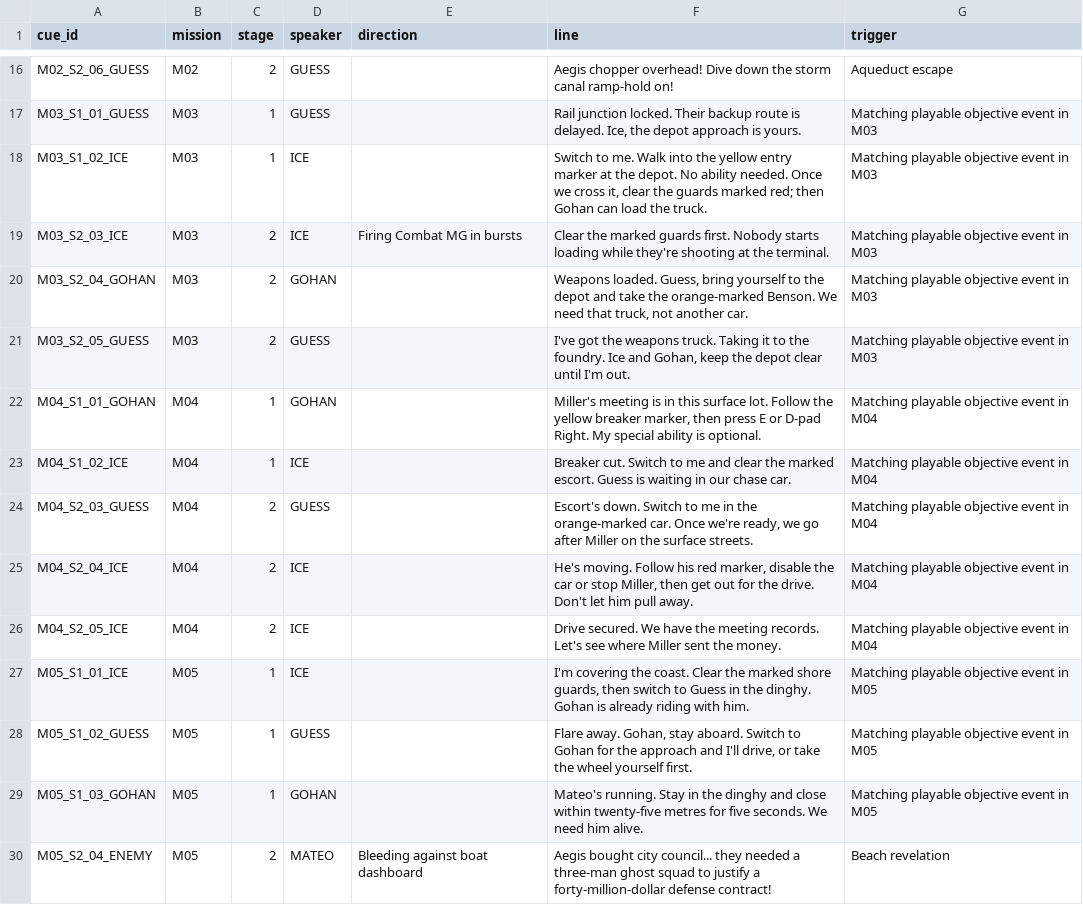
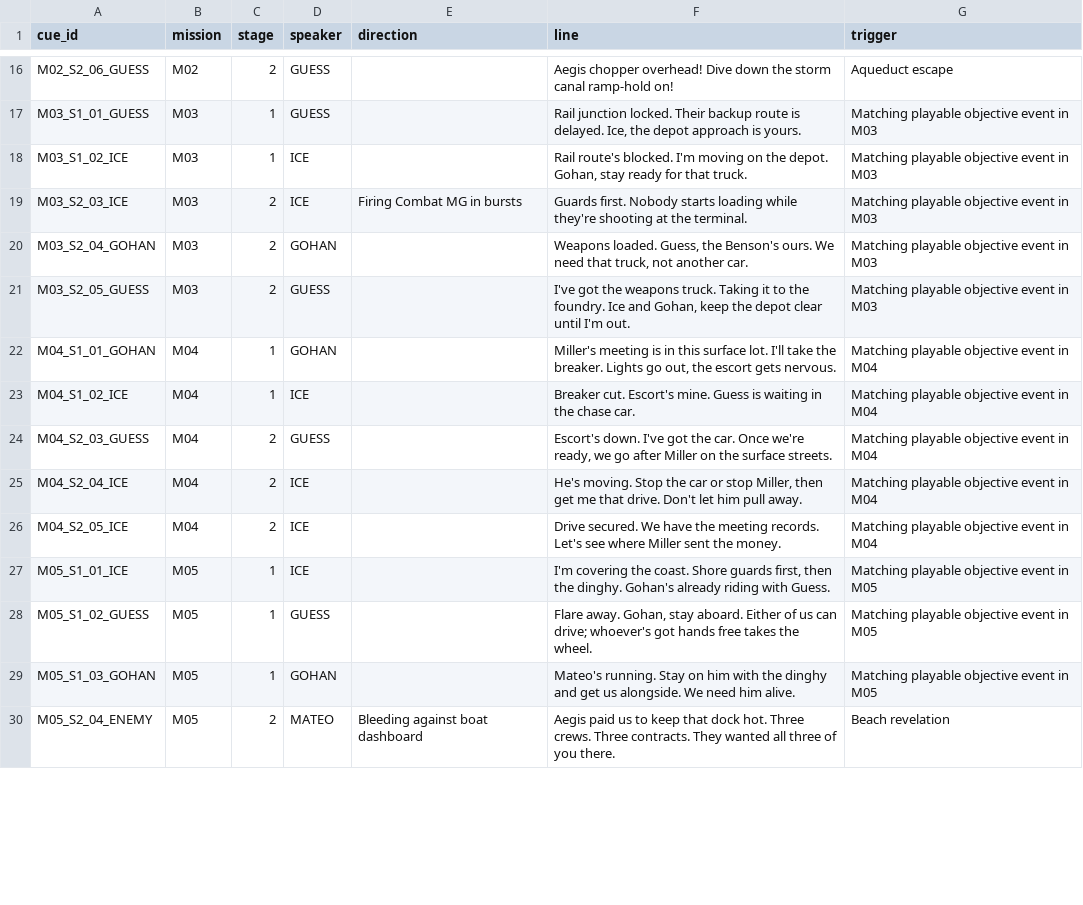
Before and after one commit to RonGdesigns/Customgta6, a TSV file: data/dialogue.tsv, drawn as a sheet; only a part is shown, gaps mark what is left out; the diff covers the shown part only.

```diff
--- a/data/dialogue.tsv
+++ b/data/dialogue.tsv
@@ -17,14 +17,14 @@ M02_S2_06_GUESS	M02	2	GUESS		Aegis chopper overhead! Dive down the storm canal r
 M03_S1_01_GUESS	M03	1	GUESS		Rail junction locked. Their backup route is delayed. Ice, the depot approach is yours.	Matching playable objective event in M03
-M03_S1_02_ICE	M03	1	ICE		Switch to me. Walk into the yellow entry marker at the depot. No ability needed. Once we cross it, clear the guards marked red; then Gohan can load the truck.	Matching playable objective event in M03
-M03_S2_03_ICE	M03	2	ICE	Firing Combat MG in bursts	Clear the marked guards first. Nobody starts loading while they're shooting at the terminal.	Matching playable objective event in M03
-M03_S2_04_GOHAN	M03	2	GOHAN		Weapons loaded. Guess, bring yourself to the depot and take the orange-marked Benson. We need that truck, not another car.	Matching playable objective event in M03
+M03_S1_02_ICE	M03	1	ICE		Rail route's blocked. I'm moving on the depot. Gohan, stay ready for that truck.	Matching playable objective event in M03
+M03_S2_03_ICE	M03	2	ICE	Firing Combat MG in bursts	Guards first. Nobody starts loading while they're shooting at the terminal.	Matching playable objective event in M03
+M03_S2_04_GOHAN	M03	2	GOHAN		Weapons loaded. Guess, the Benson's ours. We need that truck, not another car.	Matching playable objective event in M03
 M03_S2_05_GUESS	M03	2	GUESS		I've got the weapons truck. Taking it to the foundry. Ice and Gohan, keep the depot clear until I'm out.	Matching playable objective event in M03
-M04_S1_01_GOHAN	M04	1	GOHAN		Miller's meeting is in this surface lot. Follow the yellow breaker marker, then press E or D-pad Right. My special ability is optional.	Matching playable objective event in M04
-M04_S1_02_ICE	M04	1	ICE		Breaker cut. Switch to me and clear the marked escort. Guess is waiting in our chase car.	Matching playable objective event in M04
-M04_S2_03_GUESS	M04	2	GUESS		Escort's down. Switch to me in the orange-marked car. Once we're ready, we go after Miller on the surface streets.	Matching playable objective event in M04
-M04_S2_04_ICE	M04	2	ICE		He's moving. Follow his red marker, disable the car or stop Miller, then get out for the drive. Don't let him pull away.	Matching playable objective event in M04
+M04_S1_01_GOHAN	M04	1	GOHAN		Miller's meeting is in this surface lot. I'll take the breaker. Lights go out, the escort gets nervous.	Matching playable objective event in M04
+M04_S1_02_ICE	M04	1	ICE		Breaker cut. Escort's mine. Guess is waiting in the chase car.	Matching playable objective event in M04
+M04_S2_03_GUESS	M04	2	GUESS		Escort's down. I've got the car. Once we're ready, we go after Miller on the surface streets.	Matching playable objective event in M04
+M04_S2_04_ICE	M04	2	ICE		He's moving. Stop the car or stop Miller, then get me that drive. Don't let him pull away.	Matching playable objective event in M04
 M04_S2_05_ICE	M04	2	ICE		Drive secured. We have the meeting records. Let's see where Miller sent the money.	Matching playable objective event in M04
-M05_S1_01_ICE	M05	1	ICE		I'm covering the coast. Clear the marked shore guards, then switch to Guess in the dinghy. Gohan is already riding with him.	Matching playable objective event in M05
-M05_S1_02_GUESS	M05	1	GUESS		Flare away. Gohan, stay aboard. Switch to Gohan for the approach and I'll drive, or take the wheel yourself first.	Matching playable objective event in M05
-M05_S1_03_GOHAN	M05	1	GOHAN		Mateo's running. Stay in the dinghy and close within twenty-five metres for five seconds. We need him alive.	Matching playable objective event in M05
-M05_S2_04_ENEMY	M05	2	MATEO	Bleeding against boat dashboard	Aegis bought city council... they needed a three-man ghost squad to justify a forty-million-dollar defense contract!	Beach revelation
+M05_S1_01_ICE	M05	1	ICE		I'm covering the coast. Shore guards first, then the dinghy. Gohan's already riding with Guess.	Matching playable objective event in M05
+M05_S1_02_GUESS	M05	1	GUESS		Flare away. Gohan, stay aboard. Either of us can drive; whoever's got hands free takes the wheel.	Matching playable objective event in M05
+M05_S1_03_GOHAN	M05	1	GOHAN		Mateo's running. Stay on him with the dinghy and get us alongside. We need him alive.	Matching playable objective event in M05
+M05_S2_04_ENEMY	M05	2	MATEO	Bleeding against boat dashboard	Aegis paid us to keep that dock hot. Three crews. Three contracts. They wanted all three of you there.	Beach revelation
```
Also changed, not shown: 23 edited cells elsewhere in this file, data/locations.tsv, data/scenes.tsv, 41 other files.
